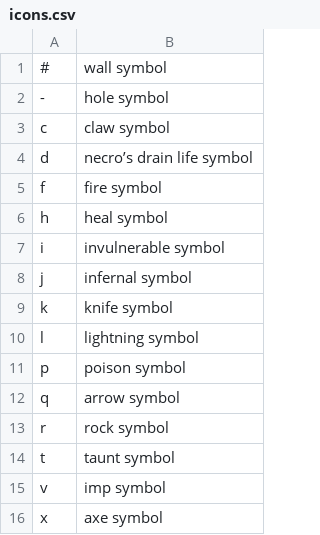
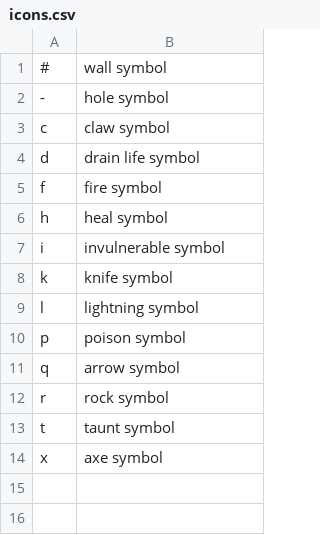
Before and after one commit to josepaludo/dungeonwayisdown, a CSV file: icons.csv, drawn as a sheet.

```diff
--- a/icons.csv
+++ b/icons.csv
@@ -3,3 +3,3 @@
 c,claw symbol
-d,necro’s drain life symbol
+d,drain life symbol
 f,fire symbol
@@ -7,3 +7,2 @@ h,heal symbol
 i,invulnerable symbol
-j,infernal symbol
 k,knife symbol
@@ -14,3 +13,2 @@ r,rock symbol
 t,taunt symbol
-v,imp symbol
 x,axe symbol
```
Also changed, not shown: 4 other files.
